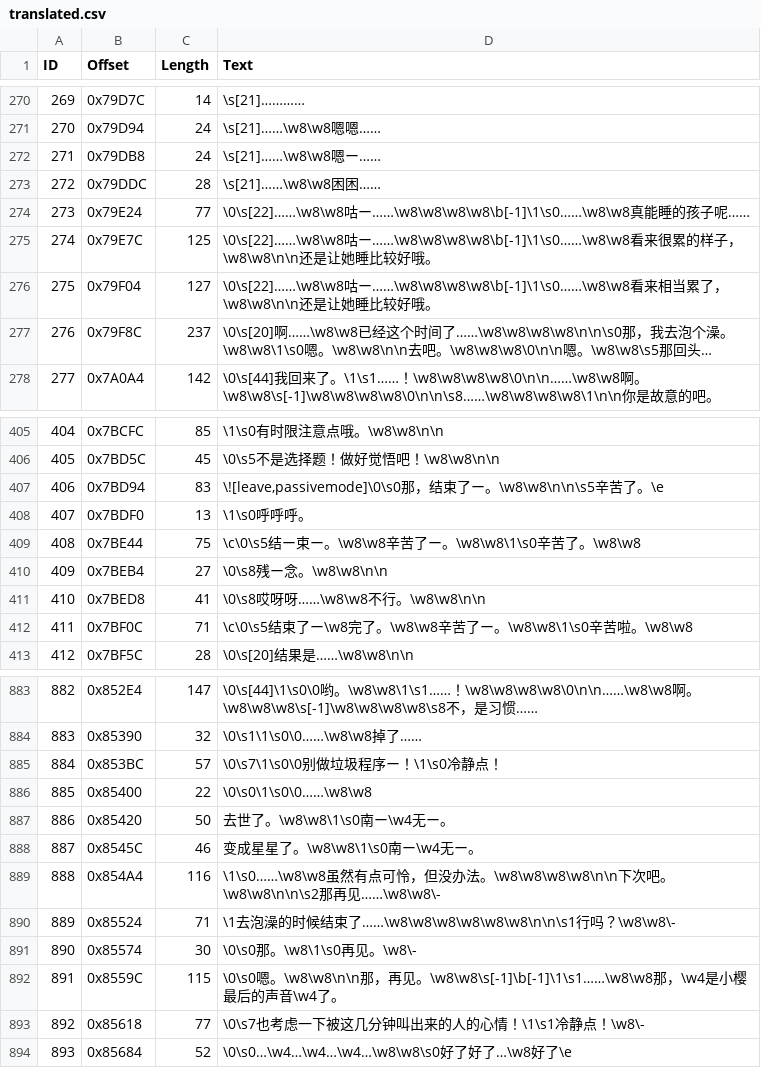
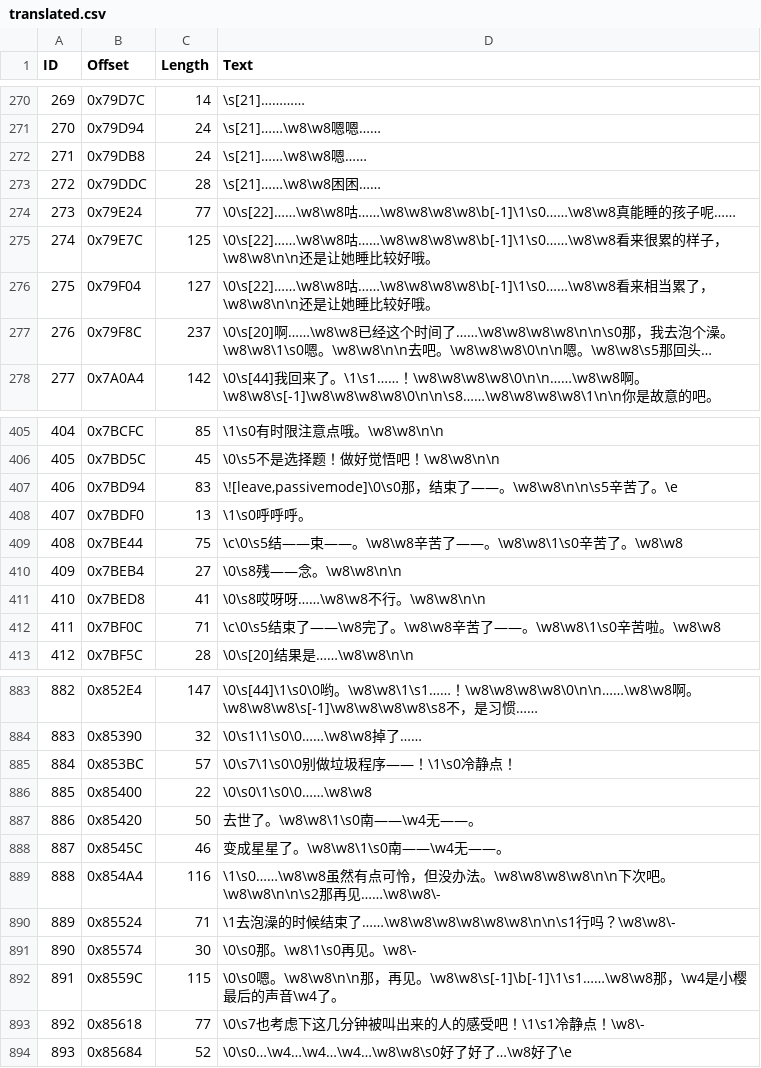
Before and after one commit to JiayuYangX/sakura-restore, a CSV file: translated.csv, drawn as a sheet; only a part is shown, gaps mark what is left out; long unchanged cells end in …; the diff covers the shown part only; the diff names each change by its address in the sheet, - before the commit and + after, or states it on an @@ line.

```diff
--- a/translated.csv
+++ b/translated.csv
-D272 (Text): \s[21]……\w8\w8嗯ー……
+D272 (Text): \s[21]……\w8\w8嗯……
-D274 (Text): \0\s[22]……\w8\w8咕ー……\w8\w8\w8\w8\b[-1]\1\s0……\w8\w8真…
+D274 (Text): \0\s[22]……\w8\w8咕……\w8\w8\w8\w8\b[-1]\1\s0……\w8\w8真…
-D275 (Text): \0\s[22]……\w8\w8咕ー……\w8\w8\w8\w8\b[-1]\1\s0……\w8\w8看…
+D275 (Text): \0\s[22]……\w8\w8咕……\w8\w8\w8\w8\b[-1]\1\s0……\w8\w8看…
-D276 (Text): \0\s[22]……\w8\w8咕ー……\w8\w8\w8\w8\b[-1]\1\s0……\w8\w8看…
+D276 (Text): \0\s[22]……\w8\w8咕……\w8\w8\w8\w8\b[-1]\1\s0……\w8\w8看…
-D407 (Text): …束了ー。\w8\w8\n\n\s5…
+D407 (Text): …束了——。\w8\w8\n\n\s5…
-D409 (Text): \c\0\s5结ー束ー。\w8\w8辛苦了ー。\w8\w8\1\s0辛苦…
+D409 (Text): \c\0\s5结——束——。\w8\w8辛苦了——。\w8\w8\1\s0辛苦…
-D410 (Text): \0\s8残ー念。\w8\w8\n\n
+D410 (Text): \0\s8残——念。\w8\w8\n\n
-D412 (Text): \c\0\s5结束了ー\w8完了。\w8\w8辛苦了ー。\w8\w8\1\s0辛苦…
+D412 (Text): \c\0\s5结束了——\w8完了。\w8\w8辛苦了——。\w8\w8\1\s0辛苦…
-D885 (Text): \0\s7\1\s0\0别做垃圾程序ー！\1\s0冷静点！
+D885 (Text): \0\s7\1\s0\0别做垃圾程序——！\1\s0冷静点！
-D887 (Text): 去世了。\w8\w8\1\s0南ー\w4无ー。
+D887 (Text): 去世了。\w8\w8\1\s0南——\w4无——。
-D888 (Text): 变成星星了。\w8\w8\1\s0南ー\w4无ー。
+D888 (Text): 变成星星了。\w8\w8\1\s0南——\w4无——。
-D893 (Text): \0\s7也考虑一下被这几分钟叫出来的人的心情！\1\s1冷静点！\w8\-
+D893 (Text): \0\s7也考虑下这几分钟被叫出来的人的感受吧！\1\s1冷静点！\w8\-
```
Also changed, not shown: 87 edited cells elsewhere in this file.
